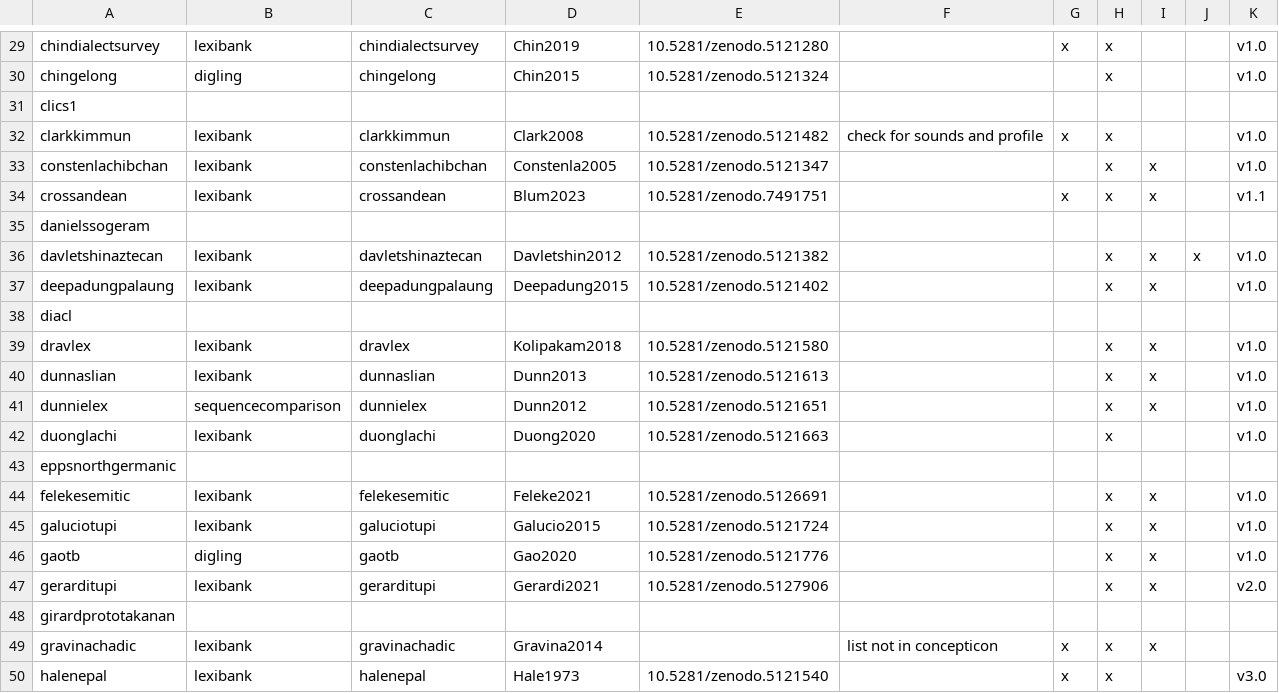
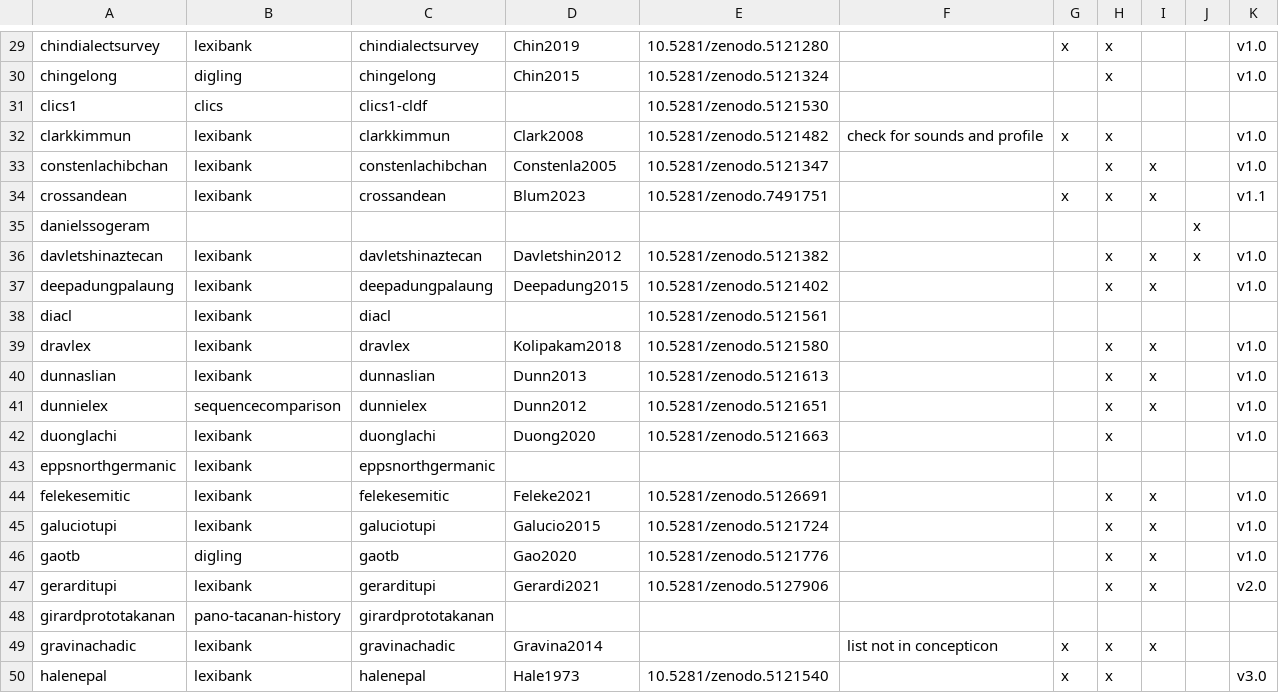
Before and after one commit to lexibank/lexibank-analysed, a TSV file: etc/lexibank.tsv, drawn as a sheet; only a part is shown, gaps mark what is left out; the diff covers the shown part only.

```diff
--- a/etc/lexibank.tsv
+++ b/etc/lexibank.tsv
@@ -30,3 +30,3 @@ chindialectsurvey	lexibank	chindialectsurvey	Chin2019	10.5281/zenodo.5121280		x
 chingelong	digling	chingelong	Chin2015	10.5281/zenodo.5121324			x			v1.0
-clics1										
+clics1	clics	clics1-cldf		10.5281/zenodo.5121530						
 clarkkimmun	lexibank	clarkkimmun	Clark2008	10.5281/zenodo.5121482	check for sounds and profile	x	x			v1.0
@@ -34,6 +34,6 @@ constenlachibchan	lexibank	constenlachibchan	Constenla2005	10.5281/zenodo.512134
 crossandean	lexibank	crossandean	Blum2023	10.5281/zenodo.7491751		x	x	x		v1.1
-danielssogeram										
+danielssogeram									x	
 davletshinaztecan	lexibank	davletshinaztecan	Davletshin2012	10.5281/zenodo.5121382			x	x	x	v1.0
 deepadungpalaung	lexibank	deepadungpalaung	Deepadung2015	10.5281/zenodo.5121402			x	x		v1.0
-diacl										
+diacl	lexibank	diacl		10.5281/zenodo.5121561						
 dravlex	lexibank	dravlex	Kolipakam2018	10.5281/zenodo.5121580			x	x		v1.0
@@ -42,3 +42,3 @@ dunnielex	sequencecomparison	dunnielex	Dunn2012	10.5281/zenodo.5121651			x	x		v1
 duonglachi	lexibank	duonglachi	Duong2020	10.5281/zenodo.5121663			x			v1.0
-eppsnorthgermanic										
+eppsnorthgermanic	lexibank	eppsnorthgermanic								
 felekesemitic	lexibank	felekesemitic	Feleke2021	10.5281/zenodo.5126691			x	x		v1.0
@@ -47,3 +47,3 @@ gaotb	digling	gaotb	Gao2020	10.5281/zenodo.5121776			x	x		v1.0
 gerarditupi	lexibank	gerarditupi	Gerardi2021	10.5281/zenodo.5127906			x	x		v2.0
-girardprototakanan										
+girardprototakanan	pano-tacanan-history	girardprototakanan								
 gravinachadic	lexibank	gravinachadic	Gravina2014		list not in concepticon	x	x	x		
```
Also changed, not shown: 1 added row and 34 edited cells elsewhere in this file.
